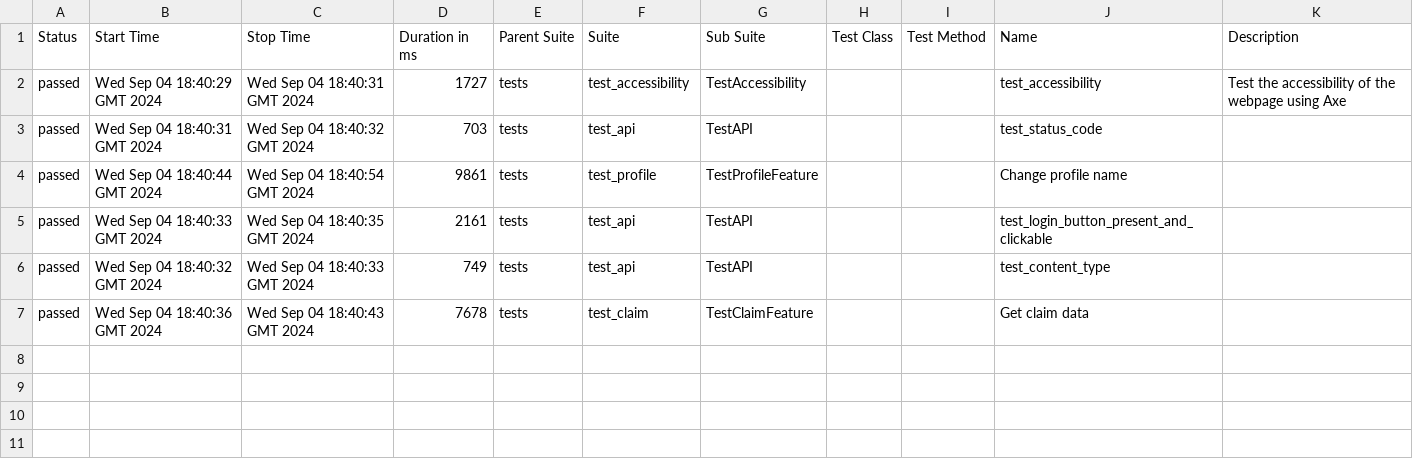
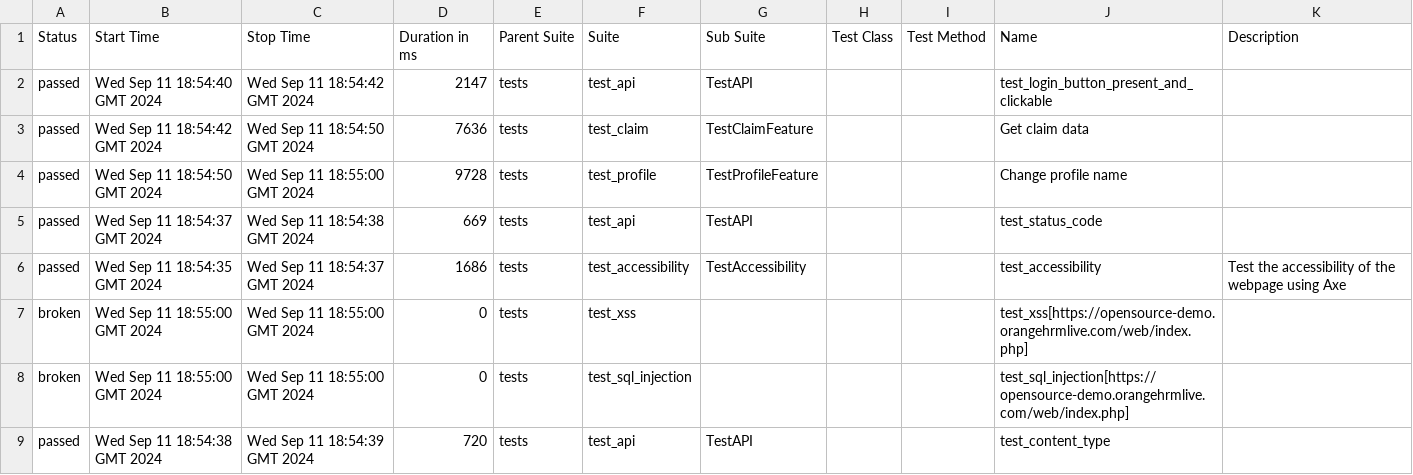
Before and after one commit to woofiwaffle/Test-Automation, a CSV file: data/suites.csv, drawn as a sheet.

Commit message:
Deploying to gh-pages from @ woofiwaffle/Test-Automation@d47e5c75bcac684ca6abedff0837e0a2fbb26a21 🚀

```diff
--- a/data/suites.csv
+++ b/data/suites.csv
@@ -1,7 +1,9 @@
 "Status","Start Time","Stop Time","Duration in ms","Parent Suite","Suite","Sub Suite","Test Class","Test Method","Name","Description"
-"passed","Wed Sep 04 18:40:29 GMT 2024","Wed Sep 04 18:40:31 GMT 2024","1727","tests","test_accessibility","TestAccessibility","","","test_accessibility","Test the accessibility of the webpage using Axe"
-"passed","Wed Sep 04 18:40:31 GMT 2024","Wed Sep 04 18:40:32 GMT 2024","703","tests","test_api","TestAPI","","","test_status_code",""
-"passed","Wed Sep 04 18:40:44 GMT 2024","Wed Sep 04 18:40:54 GMT 2024","9861","tests","test_profile","TestProfileFeature","","","Change profile name",""
-"passed","Wed Sep 04 18:40:33 GMT 2024","Wed Sep 04 18:40:35 GMT 2024","2161","tests","test_api","TestAPI","","","test_login_button_present_and_clickable",""
-"passed","Wed Sep 04 18:40:32 GMT 2024","Wed Sep 04 18:40:33 GMT 2024","749","tests","test_api","TestAPI","","","test_content_type",""
-"passed","Wed Sep 04 18:40:36 GMT 2024","Wed Sep 04 18:40:43 GMT 2024","7678","tests","test_claim","TestClaimFeature","","","Get claim data",""
+"passed","Wed Sep 11 18:54:40 GMT 2024","Wed Sep 11 18:54:42 GMT 2024","2147","tests","test_api","TestAPI","","","test_login_button_present_and_clickable",""
+"passed","Wed Sep 11 18:54:42 GMT 2024","Wed Sep 11 18:54:50 GMT 2024","7636","tests","test_claim","TestClaimFeature","","","Get claim data",""
+"passed","Wed Sep 11 18:54:50 GMT 2024","Wed Sep 11 18:55:00 GMT 2024","9728","tests","test_profile","TestProfileFeature","","","Change profile name",""
+"passed","Wed Sep 11 18:54:37 GMT 2024","Wed Sep 11 18:54:38 GMT 2024","669","tests","test_api","TestAPI","","","test_status_code",""
+"passed","Wed Sep 11 18:54:35 GMT 2024","Wed Sep 11 18:54:37 GMT 2024","1686","tests","test_accessibility","TestAccessibility","","","test_accessibility","Test the accessibility of the webpage using Axe"
+"broken","Wed Sep 11 18:55:00 GMT 2024","Wed Sep 11 18:55:00 GMT 2024","0","tests","test_xss","","","","test_xss[https://opensource-demo.orangehrmlive.com/web/index.php]",""
+"broken","Wed Sep 11 18:55:00 GMT 2024","Wed Sep 11 18:55:00 GMT 2024","0","tests","test_sql_injection","","","","test_sql_injection[https://opensource-demo.orangehrmlive.com/web/index.php]",""
+"passed","Wed Sep 11 18:54:38 GMT 2024","Wed Sep 11 18:54:39 GMT 2024","720","tests","test_api","TestAPI","","","test_content_type",""
```
Also changed, not shown: 37 other files.
